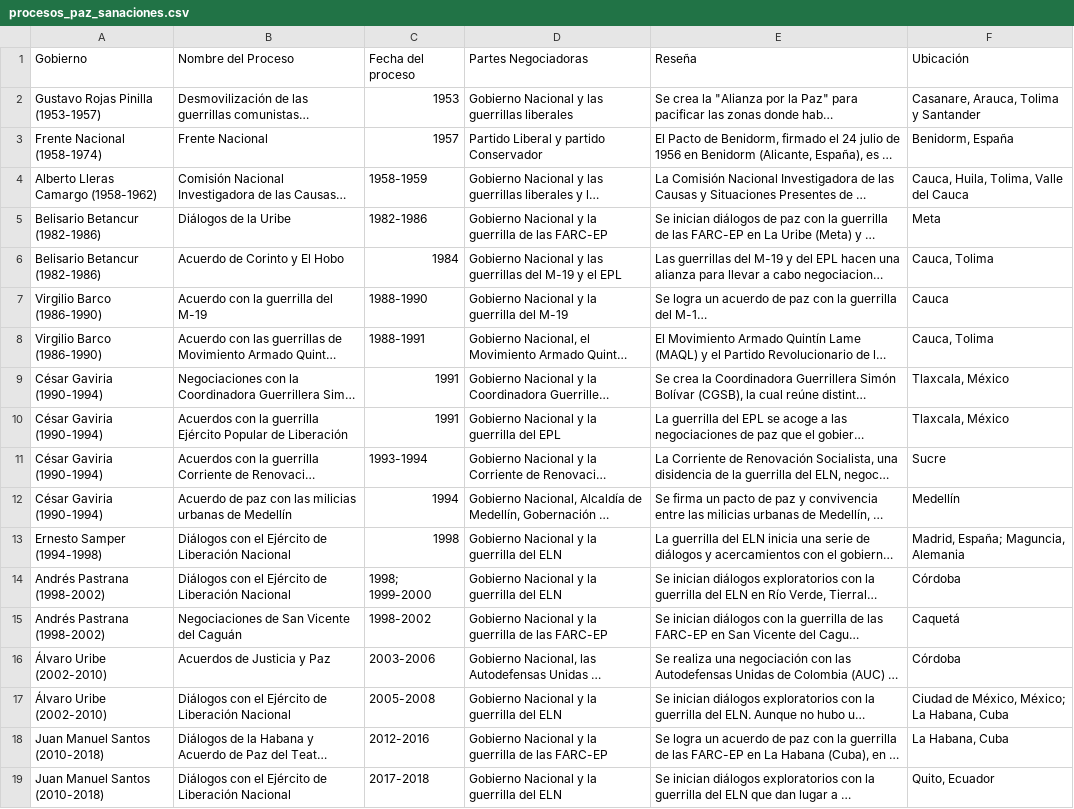
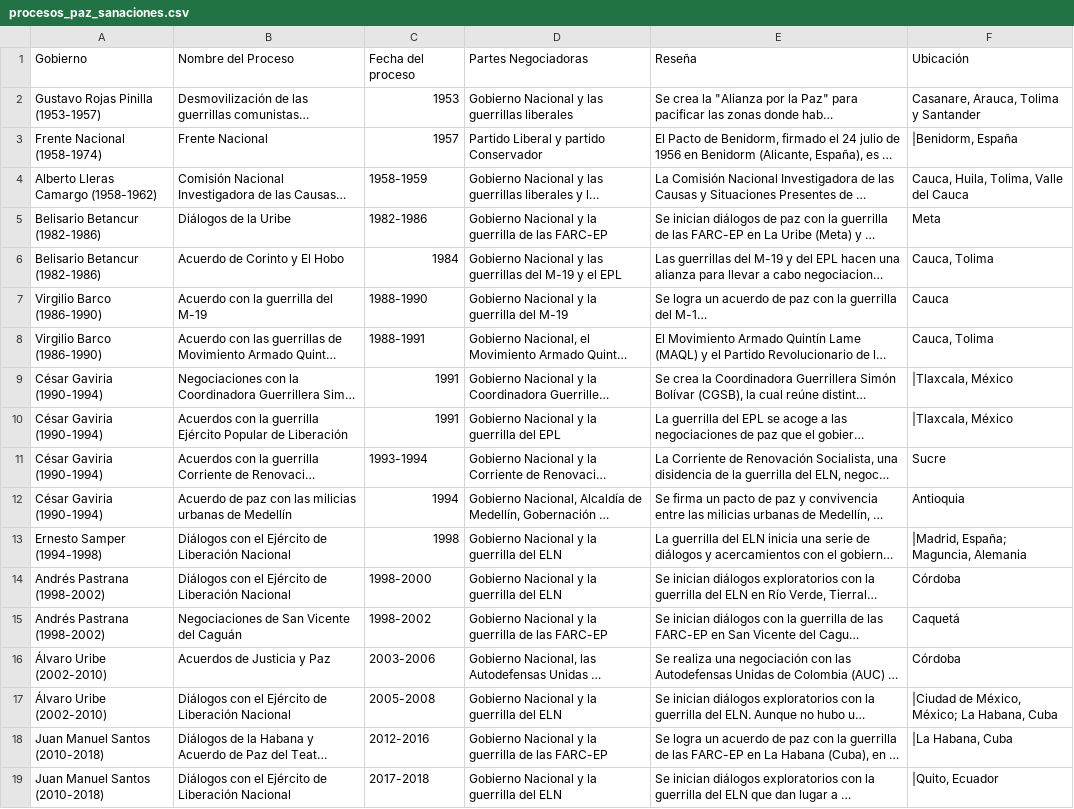
Before and after one commit to mnmh/datos, a CSV file: procesos_paz_sanaciones.csv, drawn as a sheet; long unchanged cells end in …; the diff names each change by its address in the sheet, - before the commit and + after, or states it on an @@ line.

Commit message:
fix: arreglo error en la tabla de procesos y diferenciar los datos internacionales

```diff
--- a/procesos_paz_sanaciones.csv
+++ b/procesos_paz_sanaciones.csv
-F3 (Ubicación): Benidorm, España
+F3 (Ubicación): |Benidorm, España
-F9:F10 (Ubicación): Tlaxcala, México
+F9:F10 (Ubicación): |Tlaxcala, México
-F12 (Ubicación): Medellín
+F12 (Ubicación): Antioquia
-F13 (Ubicación): Madrid, España; Maguncia, Alemania
+F13 (Ubicación): |Madrid, España; Maguncia, Alemania
-C14 (Fecha del proceso): 1998; 1999-2000
+C14 (Fecha del proceso): 1998-2000
-F17 (Ubicación): Ciudad de México, México; La Habana, Cuba
+F17 (Ubicación): |Ciudad de México, México; La Habana, Cuba
-F18 (Ubicación): La Habana, Cuba
+F18 (Ubicación): |La Habana, Cuba
-F19 (Ubicación): Quito, Ecuador
+F19 (Ubicación): |Quito, Ecuador
```
